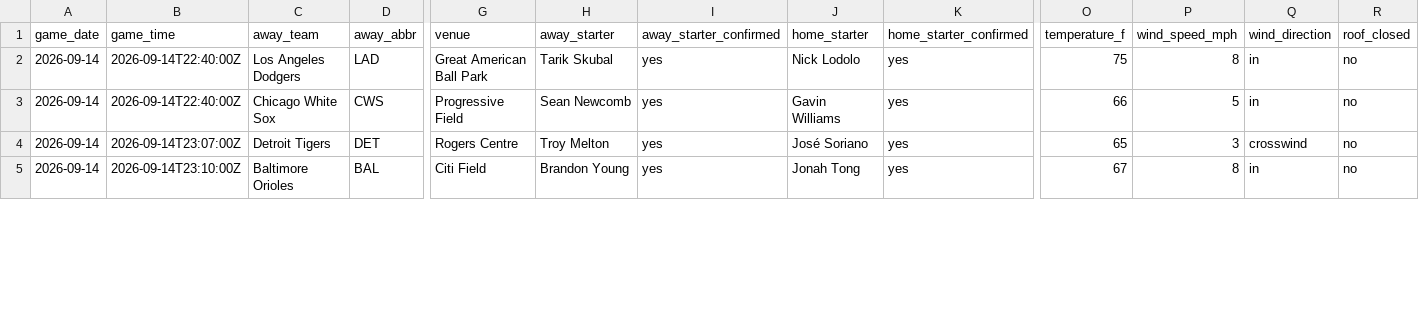
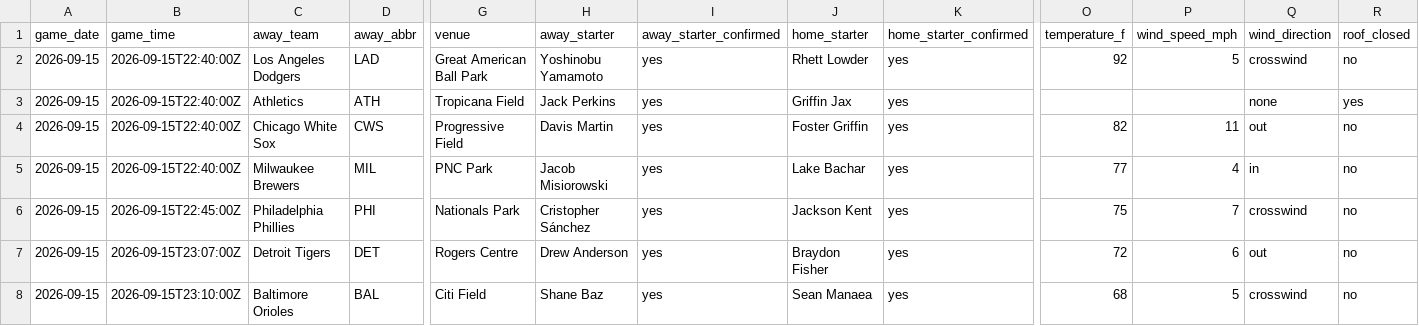
Before and after one commit to ceddto100/Kelly-s-Criterion-calculator, a CSV file: frontend/public/stats/mlb/mlb_slate.csv, drawn as a sheet; only a part is shown, gaps mark what is left out; addresses are those after the commit; rows hold the shown columns only; the diff covers the shown part only; the diff names each change by its address in the sheet, - before the commit and + after, or states it on an @@ line.

```diff
--- a/frontend/public/stats/mlb/mlb_slate.csv
+++ b/frontend/public/stats/mlb/mlb_slate.csv
-A2 (game_date): 2026-09-14
+A2 (game_date): 2026-09-15
-B2 (game_time): 2026-09-14T22:40:00Z
+B2 (game_time): 2026-09-15T22:40:00Z
-H2 (away_starter): Tarik Skubal
+H2 (away_starter): Yoshinobu Yamamoto
-J2 (home_starter): Nick Lodolo
+J2 (home_starter): Rhett Lowder
-O2 (temperature_f): 75
+O2 (temperature_f): 92
-P2 (wind_speed_mph): 8
+P2 (wind_speed_mph): 5
-Q2 (wind_direction): in
+Q2 (wind_direction): crosswind
+row 3: 2026-09-15 | 2026-09-15T22:40:00Z | Athletics | ATH | Tropicana Field | Jack Perkins | yes | Griffin Jax | yes |  |  | none | yes
-A4 (game_date): 2026-09-14
+A4 (game_date): 2026-09-15
-B4 (game_time): 2026-09-14T22:40:00Z
+B4 (game_time): 2026-09-15T22:40:00Z
-H4 (away_starter): Sean Newcomb
+H4 (away_starter): Davis Martin
-J4 (home_starter): Gavin Williams
+J4 (home_starter): Foster Griffin
-O4 (temperature_f): 66
+O4 (temperature_f): 82
-P4 (wind_speed_mph): 5
+P4 (wind_speed_mph): 11
-Q4 (wind_direction): in
+Q4 (wind_direction): out
+row 5: 2026-09-15 | 2026-09-15T22:40:00Z | Milwaukee Brewers | MIL | PNC Park | Jacob Misiorowski | yes | Lake Bachar | yes | 77 | 4 | in | no
+row 6: 2026-09-15 | 2026-09-15T22:45:00Z | Philadelphia Phillies | PHI | Nationals Park | Cristopher Sánchez | yes | Jackson Kent | yes | 75 | 7 | crosswind | no
-A7:A8 (game_date): 2026-09-14
+A7:A8 (game_date): 2026-09-15
-B7 (game_time): 2026-09-14T23:07:00Z
+B7 (game_time): 2026-09-15T23:07:00Z
-H7 (away_starter): Troy Melton
+H7 (away_starter): Drew Anderson
-J7 (home_starter): José Soriano
+J7 (home_starter): Braydon Fisher
-O7 (temperature_f): 65
+O7 (temperature_f): 72
-P7 (wind_speed_mph): 3
+P7 (wind_speed_mph): 6
-Q7 (wind_direction): crosswind
+Q7 (wind_direction): out
-B8 (game_time): 2026-09-14T23:10:00Z
+B8 (game_time): 2026-09-15T23:10:00Z
-H8 (away_starter): Brandon Young
+H8 (away_starter): Shane Baz
-J8 (home_starter): Jonah Tong
+J8 (home_starter): Sean Manaea
-O8 (temperature_f): 67
+O8 (temperature_f): 68
-P8 (wind_speed_mph): 8
+P8 (wind_speed_mph): 5
-Q8 (wind_direction): in
+Q8 (wind_direction): crosswind
```
Also changed, not shown: 2 added rows and 37 edited cells elsewhere in this file, frontend/public/stats/mlb/mlb_bullpen.csv, frontend/public/stats/mlb/mlb_starters.csv, 3 other files.
